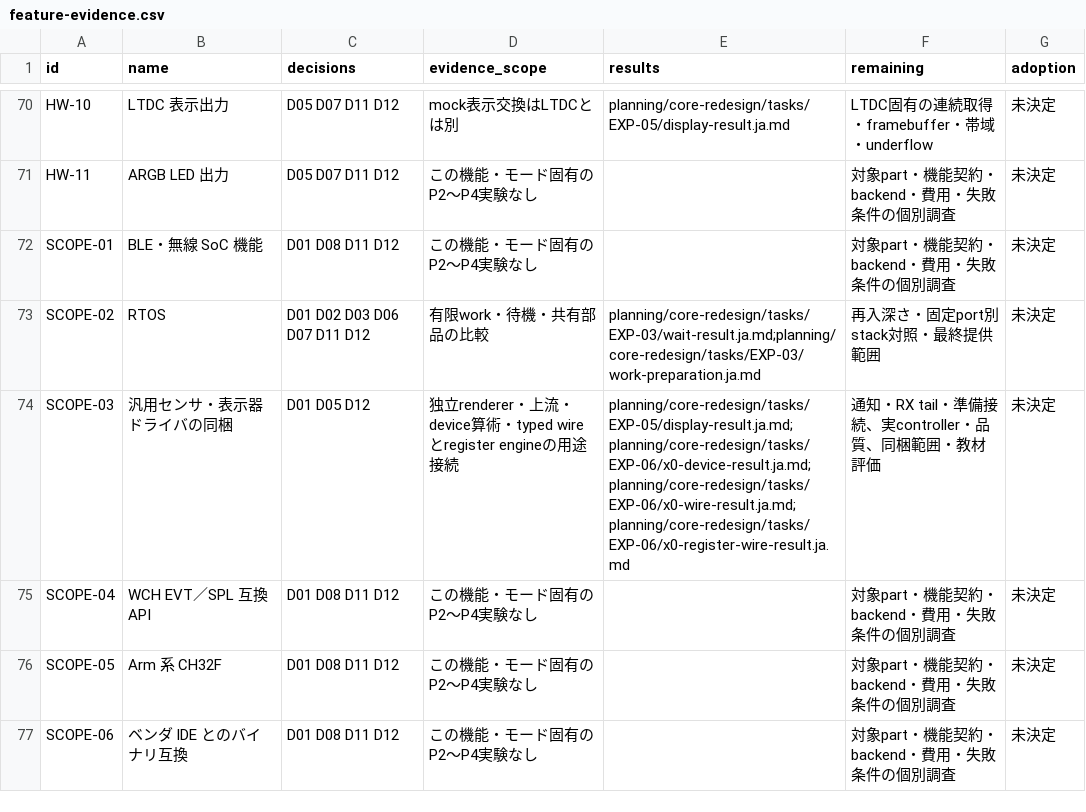
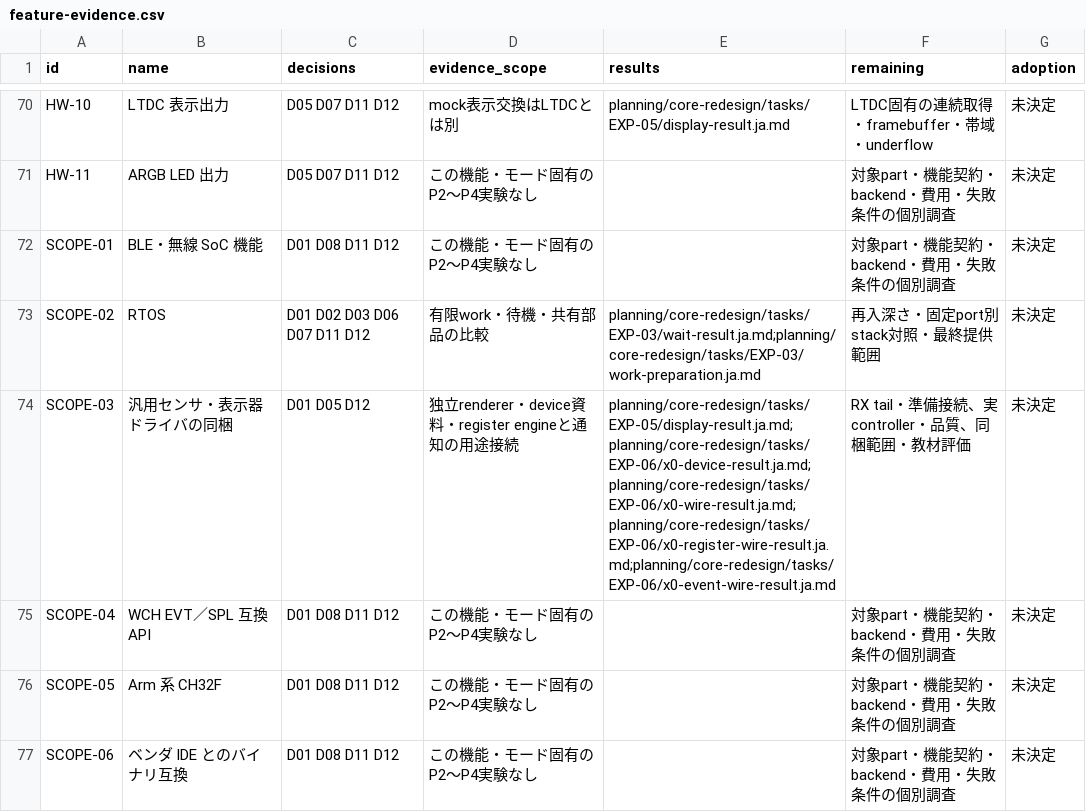
Before and after one commit to ch32-riscv-ug/ArduinoCore-CH32RV, a CSV file: planning/core-redesign/tasks/P4-AUDIT-01/feature-evidence.csv, drawn as a sheet; only a part is shown, gaps mark what is left out.

```diff
--- a/planning/core-redesign/tasks/P4-AUDIT-01/feature-evidence.csv
+++ b/planning/core-redesign/tasks/P4-AUDIT-01/feature-evidence.csv
@@ -73,3 +73,3 @@ SCOPE-01,BLE・無線 SoC 機能,D01 D08 D11 D12,この機能・モード固有
 SCOPE-02,RTOS,D01 D02 D03 D06 D07 D11 D12,有限work・待機・共有部品の比較,planning/core-redesign/tasks/EXP-03/wait-result.ja.md;planning/core-redesign/tasks/EXP-03/work-preparation.ja.md,再入深さ・固定port別stack対照・最終提供範囲,未決定
-SCOPE-03,汎用センサ・表示器ドライバの同梱,D01 D05 D12,独立renderer・上流・device算術・typed wireとregister engineの用途接続,planning/core-redesign/tasks/EXP-05/display-result.ja.md;planning/core-redesign/tasks/EXP-06/x0-device-result.ja.md;planning/core-redesign/tasks/EXP-06/x0-wire-result.ja.md;planning/core-redesign/tasks/EXP-06/x0-register-wire-result.ja.md,通知・RX tail・準備接続、実controller・品質、同梱範囲・教材評価,未決定
+SCOPE-03,汎用センサ・表示器ドライバの同梱,D01 D05 D12,独立renderer・device資料・register engineと通知の用途接続,planning/core-redesign/tasks/EXP-05/display-result.ja.md;planning/core-redesign/tasks/EXP-06/x0-device-result.ja.md;planning/core-redesign/tasks/EXP-06/x0-wire-result.ja.md;planning/core-redesign/tasks/EXP-06/x0-register-wire-result.ja.md;planning/core-redesign/tasks/EXP-06/x0-event-wire-result.ja.md,RX tail・準備接続、実controller・品質、同梱範囲・教材評価,未決定
 SCOPE-04,WCH EVT／SPL 互換 API,D01 D08 D11 D12,この機能・モード固有のP2〜P4実験なし,,対象part・機能契約・backend・費用・失敗条件の個別調査,未決定
```
Also changed, not shown: 9 other files.
